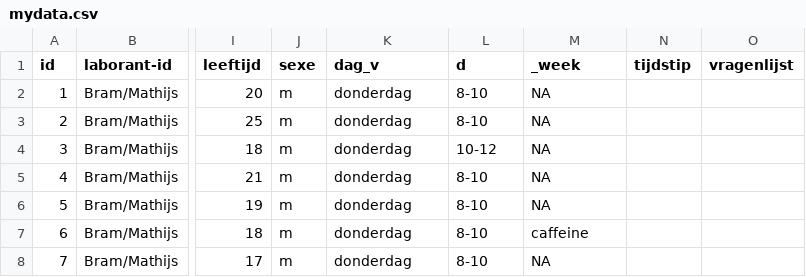
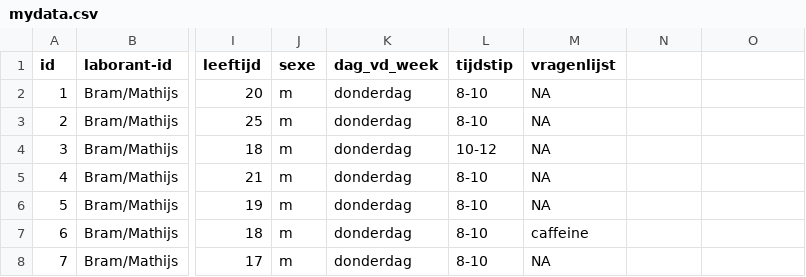
Before and after one commit to AdibAlhasan1/De-wetenschappelijke-cyclus, a CSV file: mydata.csv, drawn as a sheet; only a part is shown, gaps mark what is left out; the diff names each change by its address in the sheet, - before the commit and + after, or states it on an @@ line.

Commit message:
Update mydata.csv

```diff
--- a/mydata.csv
+++ b/mydata.csv
-K1: dag_v
+K1: dag_vd_week
-L1: d
+L1: tijdstip
-M1: _week
+M1: vragenlijst
-N1: tijdstip
+N1: (empty)
-O1: vragenlijst
+O1: (empty)
```
